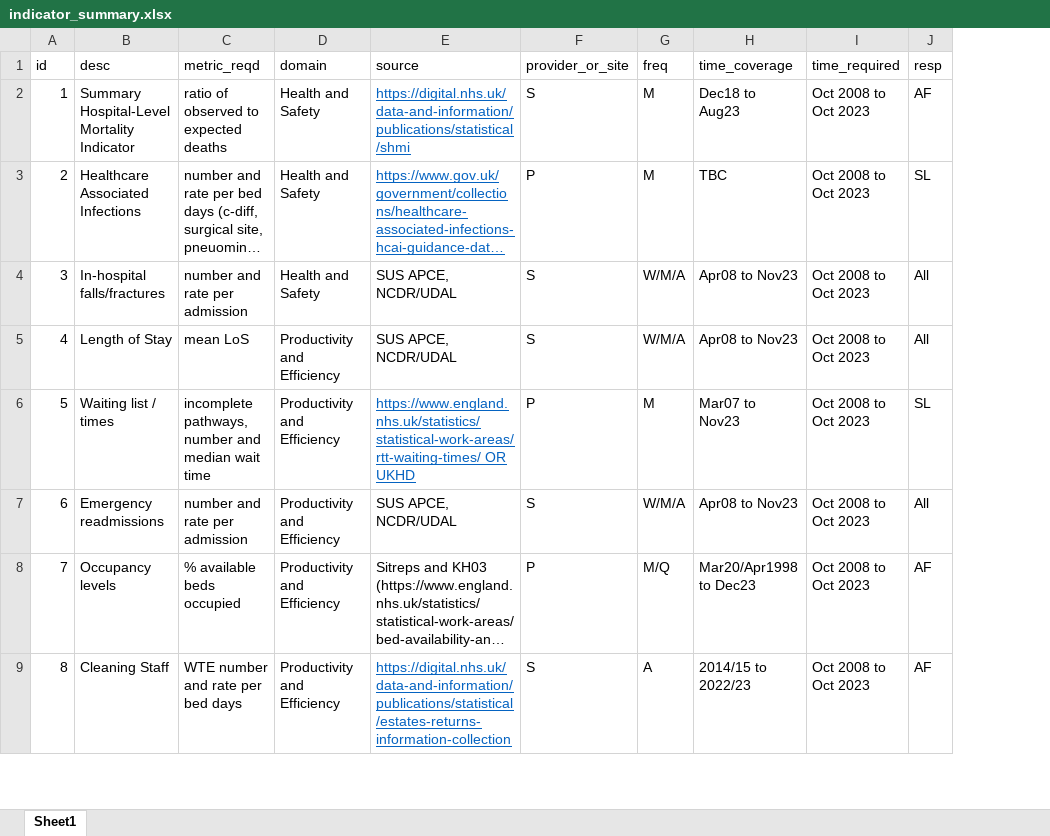
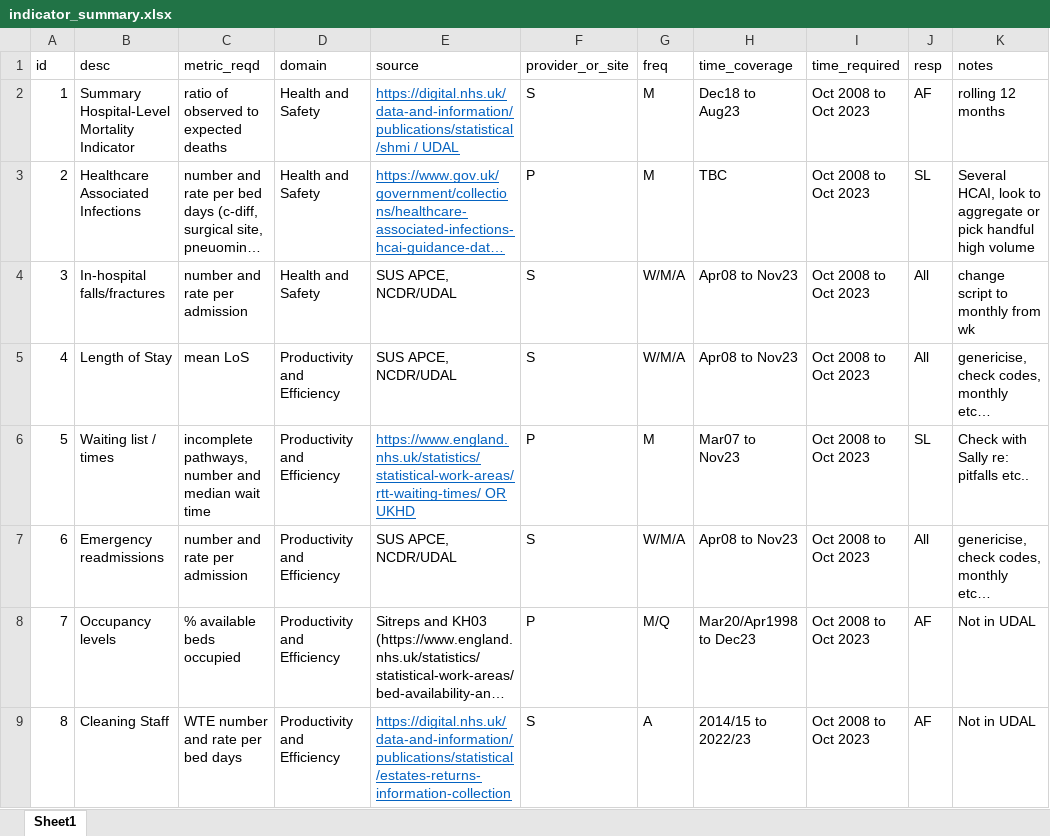
Before and after one commit to The-Strategy-Unit/nhp_sbr_impacts, an Excel workbook: indicator_summary.xlsx, sheet Sheet1, drawn as a sheet; only a part is shown; long unchanged cells end in …; values as stored, in another font and other column widths than the file's, no borders; the diff names each change by its address in the sheet, - before the commit and + after, or states it on an @@ line.

Commit message:
Minor changes and additions to hospital site and indicator spreadsheets.

```diff
--- a/indicator_summary.xlsx (sheet Sheet1)
+++ b/indicator_summary.xlsx (sheet Sheet1)
+column K (notes), rows 2-9: rolling 12 months | Several HCAI, look to aggregate or pick handful high volume | change script to monthly from wk | genericise, check codes, monthly etc… | Check with Sally re: pitfalls etc.. | genericise, check codes, monthly etc… | Not in UDAL | Not in UDAL
-E2 (source): https://digital.nhs.uk/data-and-information/publications/statistical/shmi
+E2 (source): https://digital.nhs.uk/data-and-information/publications/statistical/shmi / UDAL
```
Also changed, not shown: hospitals_summary.xlsx.
